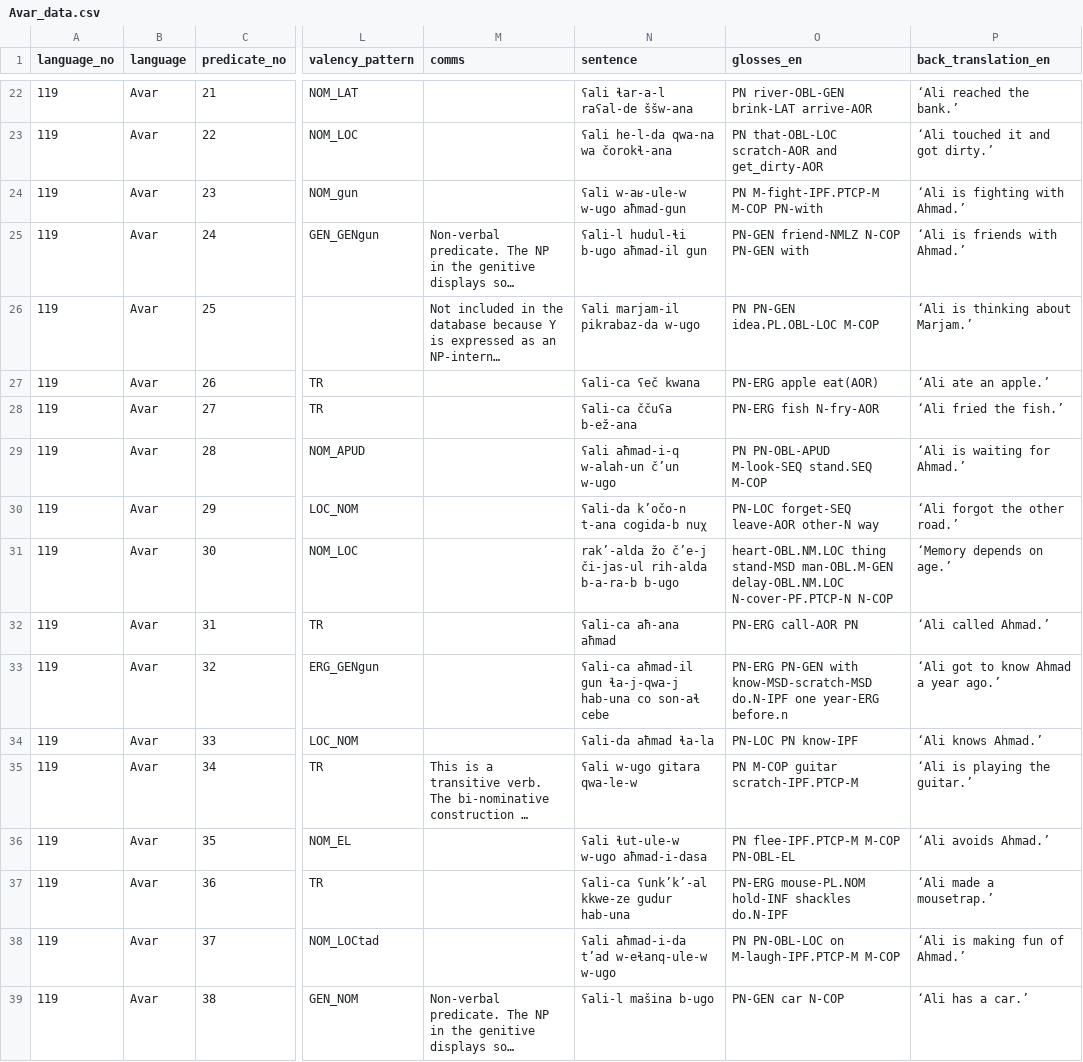
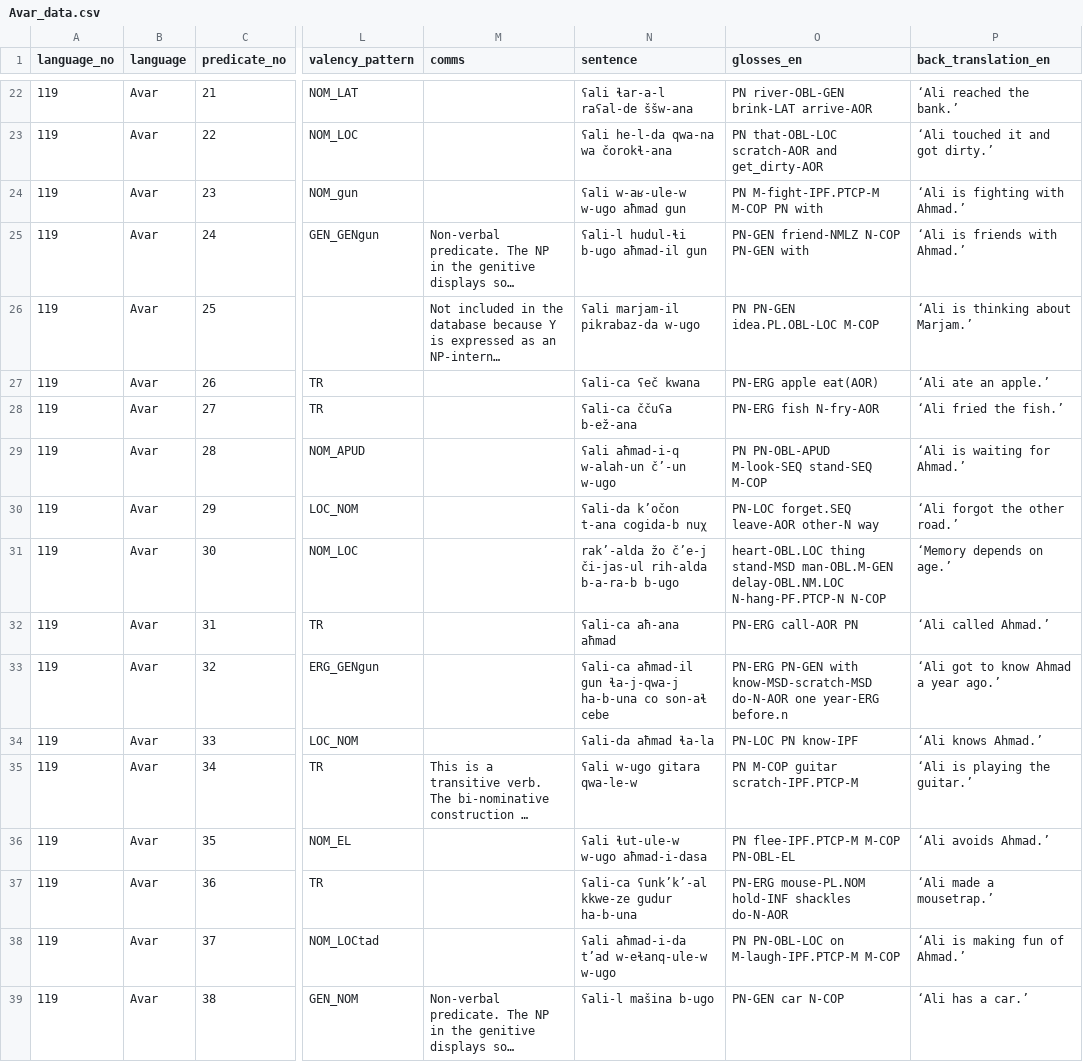
Before and after one commit to macleginn/bivaltyp, a CSV file: data/langtables/Avar_data.csv, drawn as a sheet; only a part is shown, gaps mark what is left out; long unchanged cells end in …; the diff covers the shown part only; the diff names each change by its address in the sheet, - before the commit and + after, or states it on an @@ line.

Commit message:
Add files via upload

```diff
--- a/data/langtables/Avar_data.csv
+++ b/data/langtables/Avar_data.csv
-N24 (sentence): ʕali w-aʁ-ule-w w-ugo aħmad-gun
+N24 (sentence): ʕali w-aʁ-ule-w w-ugo aħmad gun
-O24 (glosses_en): PN M-fight-IPF.PTCP-M M-COP PN-with
+O24 (glosses_en): PN M-fight-IPF.PTCP-M M-COP PN with
-N29 (sentence): ʕali aħmad-i-q w-alah-un č’un w-ugo
+N29 (sentence): ʕali aħmad-i-q w-alah-un č’-un w-ugo
-O29 (glosses_en): PN PN-OBL-APUD M-look-SEQ stand.SEQ M-COP
+O29 (glosses_en): PN PN-OBL-APUD M-look-SEQ stand-SEQ M-COP
-N30 (sentence): ʕali-da k’očo-n t-ana cogida-b nuχ
+N30 (sentence): ʕali-da k’očon t-ana cogida-b nuχ
-O30 (glosses_en): PN-LOC forget-SEQ leave-AOR other-N way
+O30 (glosses_en): PN-LOC forget.SEQ leave-AOR other-N way
-O31 (glosses_en): heart-OBL.NM.LOC thing stand-MSD man-OBL.M-GEN delay-OBL.NM.LOC N-cover-PF.PTCP-N N-COP
+O31 (glosses_en): heart-OBL.LOC thing stand-MSD man-OBL.M-GEN delay-OBL.NM.LOC N-hang-PF.PTCP-N N-COP
-N33 (sentence): …gun ɬa-j-qwa-j hab-una co son-aɬ…
+N33 (sentence): …gun ɬa-j-qwa-j ha-b-una co son-aɬ…
-O33 (glosses_en): …with know-MSD-scratch-MSD do.N-IPF one year-ERG…
+O33 (glosses_en): …with know-MSD-scratch-MSD do-N-AOR one year-ERG…
-N37 (sentence): ʕali-ca ʕunk’k’-al kkwe-ze gudur hab-una
+N37 (sentence): ʕali-ca ʕunk’k’-al kkwe-ze gudur ha-b-una
-O37 (glosses_en): …hold-INF shackles do.N-IPF
+O37 (glosses_en): …hold-INF shackles do-N-AOR
```
Also changed, not shown: 57 edited cells elsewhere in this file.
